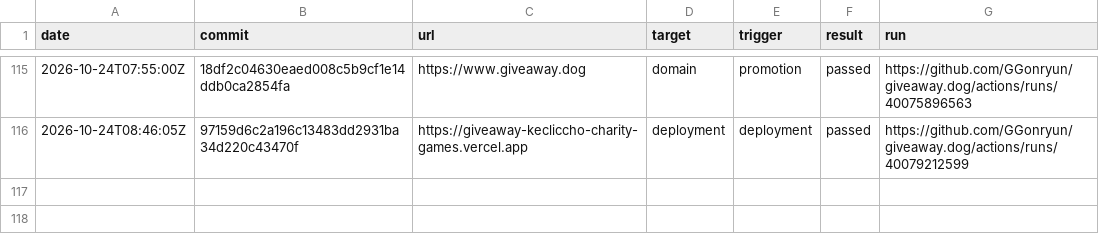
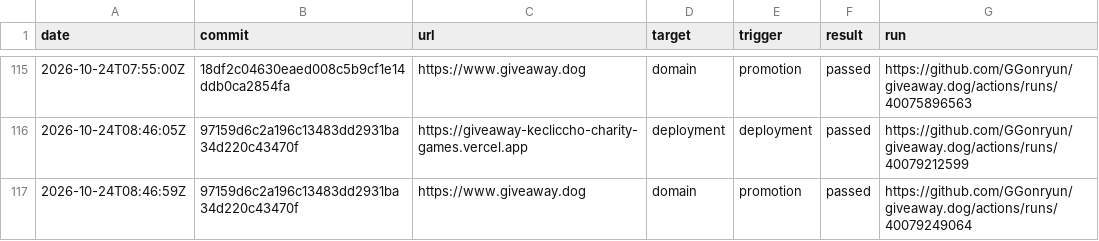
Before and after one commit to GGonryun/giveaway.dog, a CSV file: production-history.csv, drawn as a sheet; only a part is shown, gaps mark what is left out; the diff names each change by its address in the sheet, - before the commit and + after, or states it on an @@ line.

```diff
--- a/production-history.csv
+++ b/production-history.csv
+row 117: 2026-10-24T08:46:59Z | 97159d6c2a196c13483dd2931ba34d220c43470f | https://www.giveaway.dog | domain | promotion | passed | https://github.com/GGonryun/giveaway.dog/actions/runs/40079249064
```
